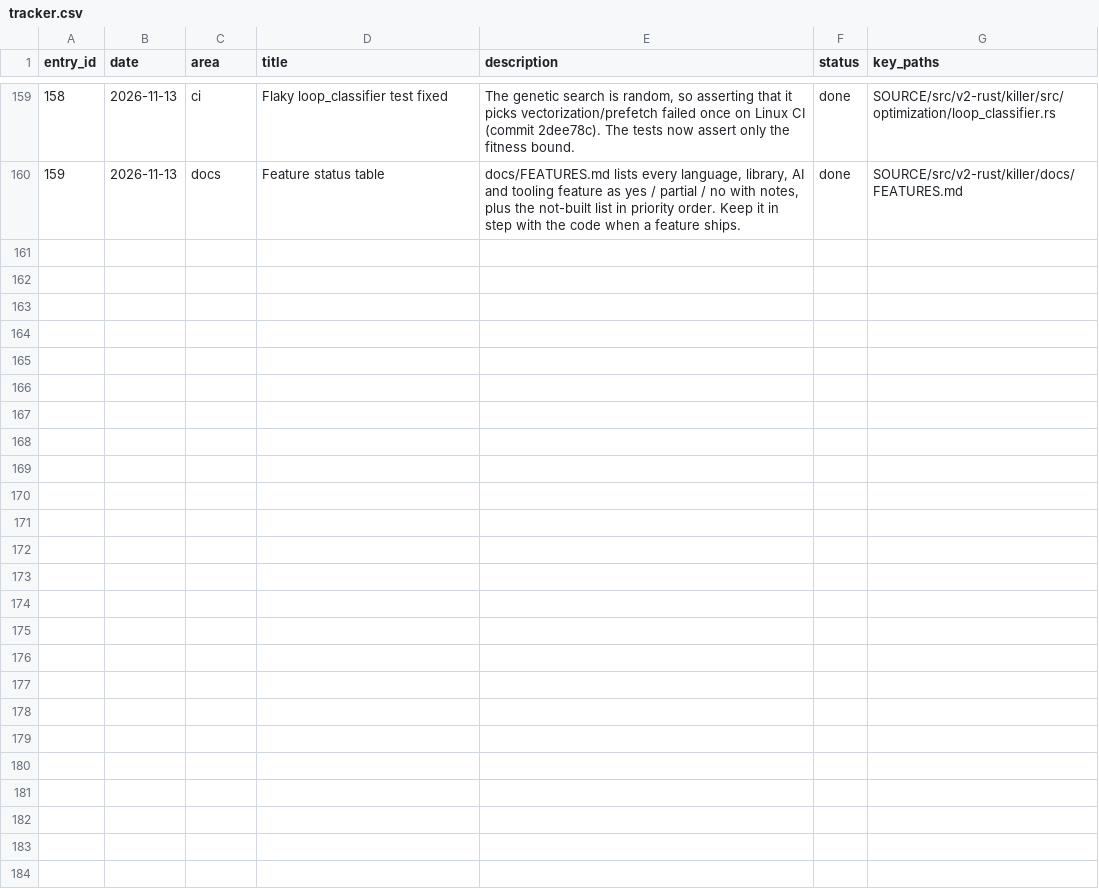
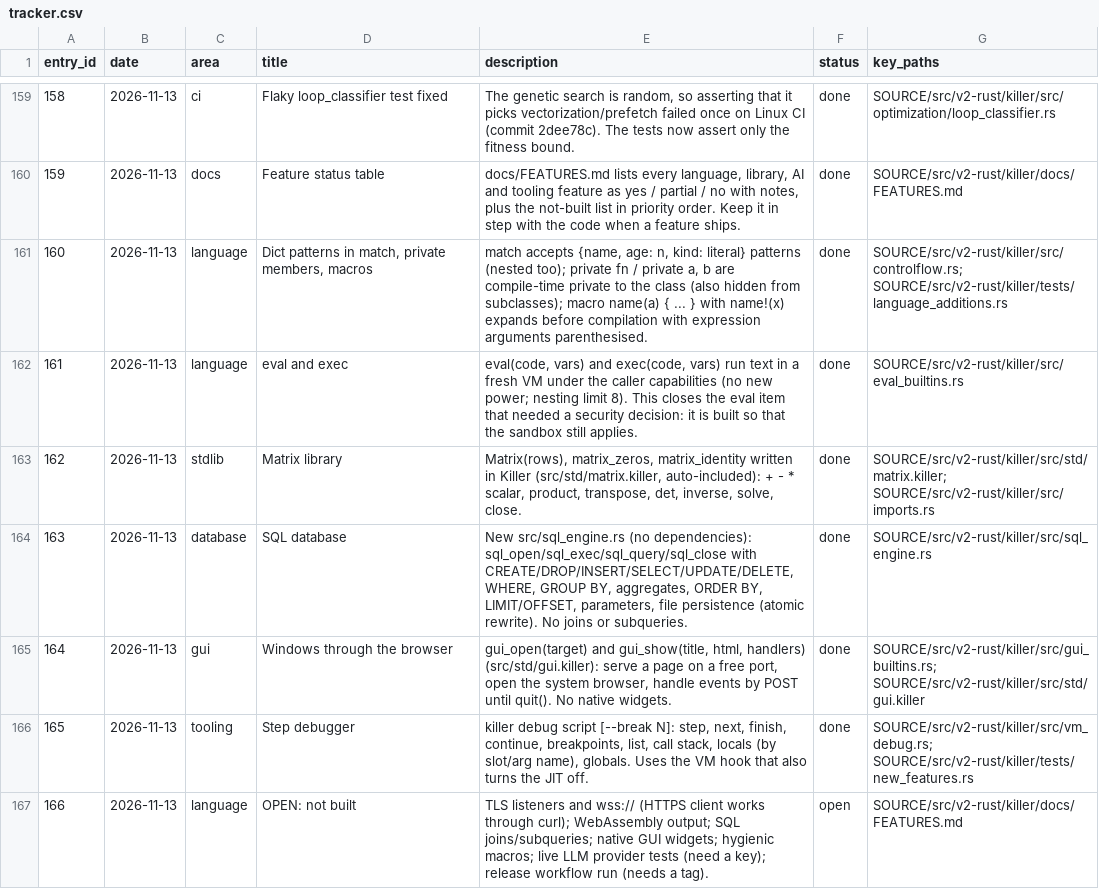
Before and after one commit to arunkatherashala/Killer, a CSV file: tracker.csv, drawn as a sheet; only a part is shown, gaps mark what is left out; the diff names each change by its address in the sheet, - before the commit and + after, or states it on an @@ line.

```diff
--- a/tracker.csv
+++ b/tracker.csv
+row 161: 160 | 2026-11-13 | language | Dict patterns in match, private members, macros | match accepts {name, age: n, kind: literal} patterns (nested too); private fn / private a, b are compile-time private to the class (also hidden from subclasses); macro name(a) { ... } with name!(x) expands before compilation with expression arguments parenthesised. | done | SOURCE/src/v2-rust/killer/src/controlflow.rs; SOURCE/src/v2-rust/killer/tests/language_additions.rs
+row 162: 161 | 2026-11-13 | language | eval and exec | eval(code, vars) and exec(code, vars) run text in a fresh VM under the caller capabilities (no new power; nesting limit 8). This closes the eval item that needed a security decision: it is built so that the sandbox still applies. | done | SOURCE/src/v2-rust/killer/src/eval_builtins.rs
+row 163: 162 | 2026-11-13 | stdlib | Matrix library | Matrix(rows), matrix_zeros, matrix_identity written in Killer (src/std/matrix.killer, auto-included): + - * scalar, product, transpose, det, inverse, solve, close. | done | SOURCE/src/v2-rust/killer/src/std/matrix.killer; SOURCE/src/v2-rust/killer/src/imports.rs
+row 164: 163 | 2026-11-13 | database | SQL database | New src/sql_engine.rs (no dependencies): sql_open/sql_exec/sql_query/sql_close with CREATE/DROP/INSERT/SELECT/UPDATE/DELETE, WHERE, GROUP BY, aggregates, ORDER BY, LIMIT/OFFSET, parameters, file persistence (atomic rewrite). No joins or subqueries. | done | SOURCE/src/v2-rust/killer/src/sql_engine.rs
+row 165: 164 | 2026-11-13 | gui | Windows through the browser | gui_open(target) and gui_show(title, html, handlers) (src/std/gui.killer): serve a page on a free port, open the system browser, handle events by POST until quit(). No native widgets. | done | SOURCE/src/v2-rust/killer/src/gui_builtins.rs; SOURCE/src/v2-rust/killer/src/std/gui.killer
+row 166: 165 | 2026-11-13 | tooling | Step debugger | killer debug script [--break N]: step, next, finish, continue, breakpoints, list, call stack, locals (by slot/arg name), globals. Uses the VM hook that also turns the JIT off. | done | SOURCE/src/v2-rust/killer/src/vm_debug.rs; SOURCE/src/v2-rust/killer/tests/new_features.rs
+row 167: 166 | 2026-11-13 | language | OPEN: not built | TLS listeners and wss:// (HTTPS client works through curl); WebAssembly output; SQL joins/subqueries; native GUI widgets; hygienic macros; live LLM provider tests (need a key); release workflow run (needs a tag). | open | SOURCE/src/v2-rust/killer/docs/FEATURES.md
```
Also changed, not shown: 18 other files.
